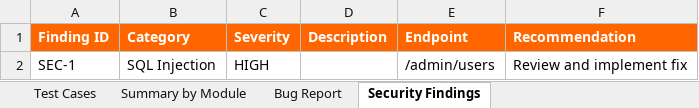
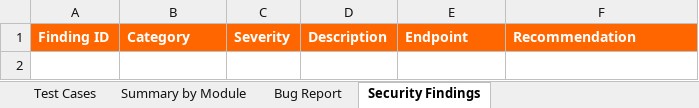
Before and after one commit to ngowda759/Rayaramathaynk, an Excel workbook: reports/TestCases.xlsx, sheet Security Findings, drawn as a sheet; values as stored, in another font and other column widths than the file's, no borders; the diff names each change by its address in the sheet, - before the commit and + after, or states it on an @@ line.

```diff
--- a/reports/TestCases.xlsx (sheet Security Findings)
+++ b/reports/TestCases.xlsx (sheet Security Findings)
-row 2: SEC-1 | SQL Injection | HIGH |  | /admin/users | Review and implement fix
```
Also changed, not shown: reports/BugReport.xlsx, 2 other files.
